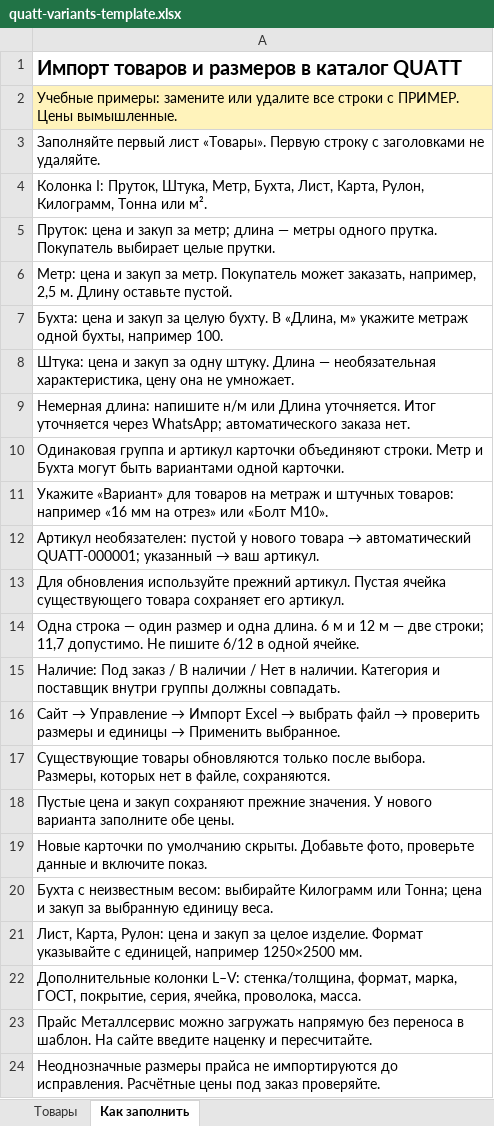
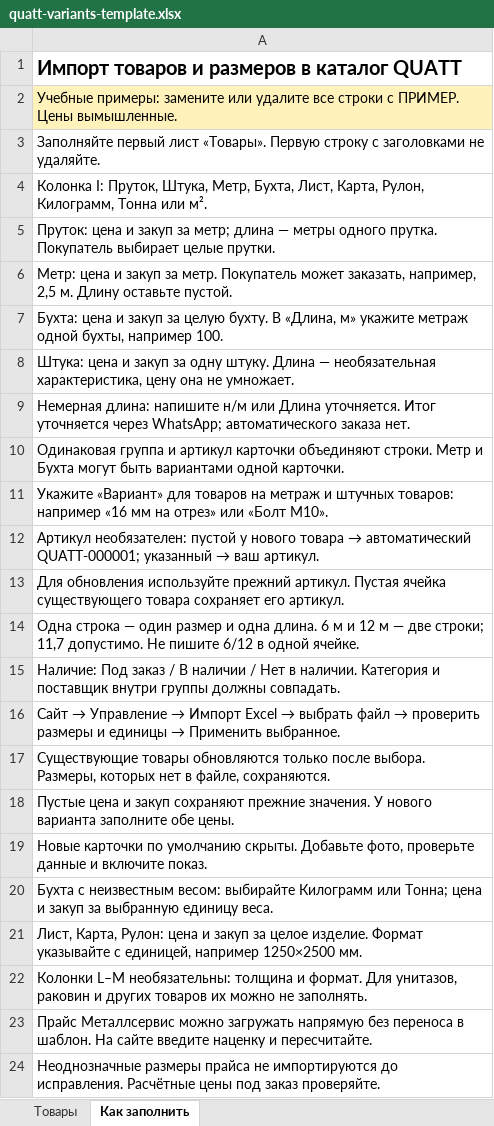
Before and after one commit to nurlykhan2002no-cyber/quatt-order-catalog, an Excel workbook: quatt-variants-template.xlsx, sheet Как заполнить, drawn as a sheet; values as stored, in another font and other column widths than the file's, no borders; the diff names each change by its address in the sheet, - before the commit and + after, or states it on an @@ line.

```diff
--- a/quatt-variants-template.xlsx (sheet Как заполнить)
+++ b/quatt-variants-template.xlsx (sheet Как заполнить)
-A22: Дополнительные колонки L–V: стенка/толщина, формат, марка, ГОСТ, покрытие, серия, ячейка, проволока, масса.
+A22: Колонки L–M необязательны: толщина и формат. Для унитазов, раковин и других товаров их можно не заполнять.
```
Also changed, not shown: sheet Товары, 11 other files.
